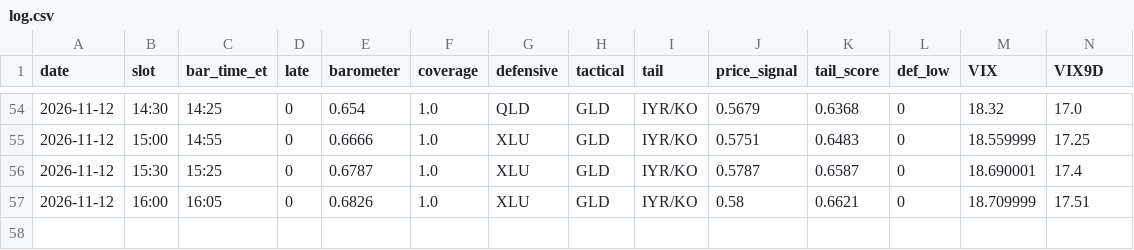
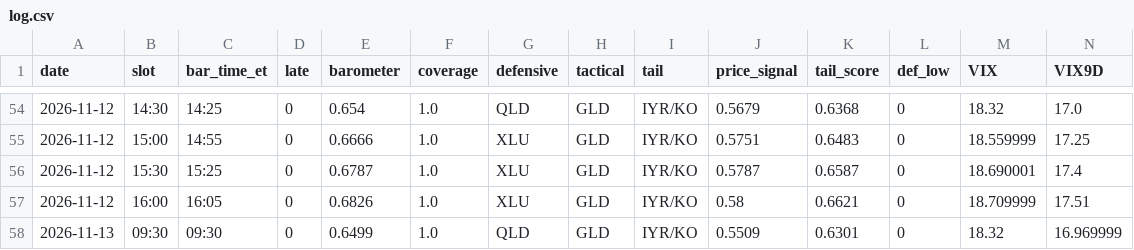
Before and after one commit to leveragevolatilitylife/Volatility-Barometer, a CSV file: data/log.csv, drawn as a sheet; only a part is shown, gaps mark what is left out; rows hold the shown columns only; the diff names each change by its address in the sheet, - before the commit and + after, or states it on an @@ line.

Commit message:
data: 2026-11-13T14:55:20Z

```diff
--- a/data/log.csv
+++ b/data/log.csv
+row 58: 2026-11-13 | 09:30 | 09:30 | 0 | 0.6499 | 1.0 | QLD | GLD | IYR/KO | 0.5509 | 0.6301 | 0 | 18.32 | 16.969999
```
Also changed, not shown: 4 other files.
